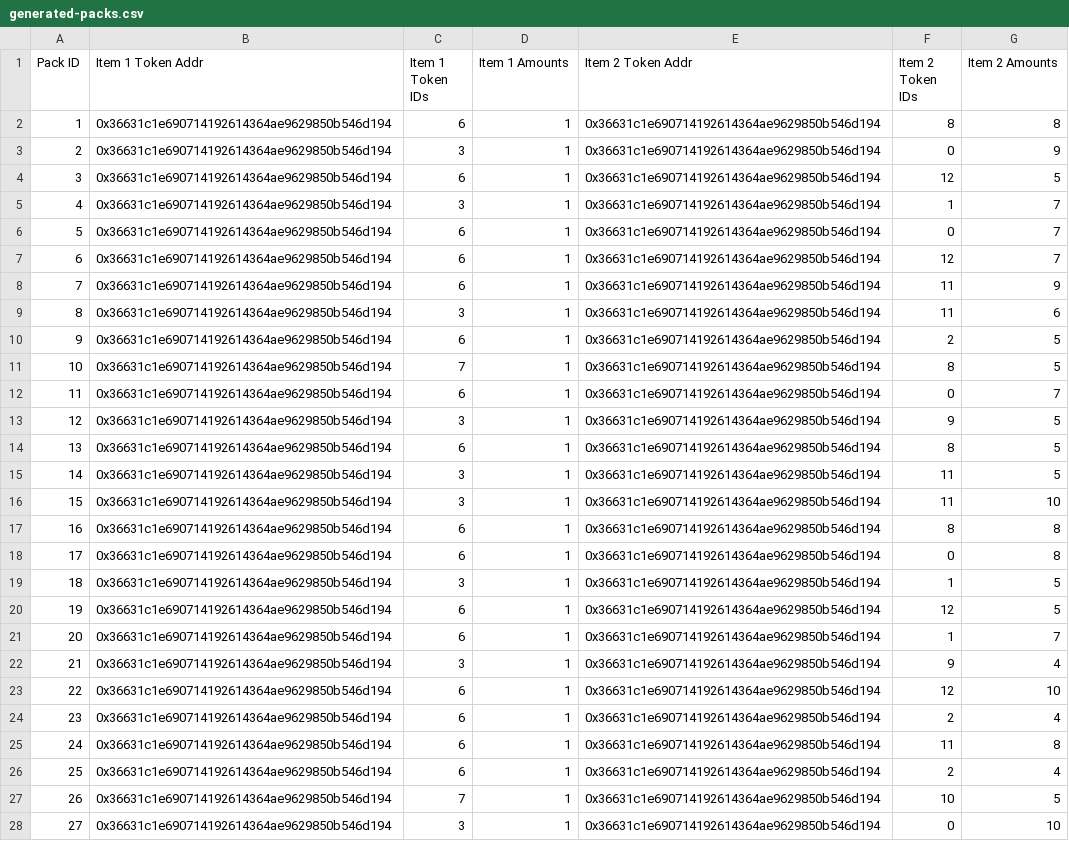
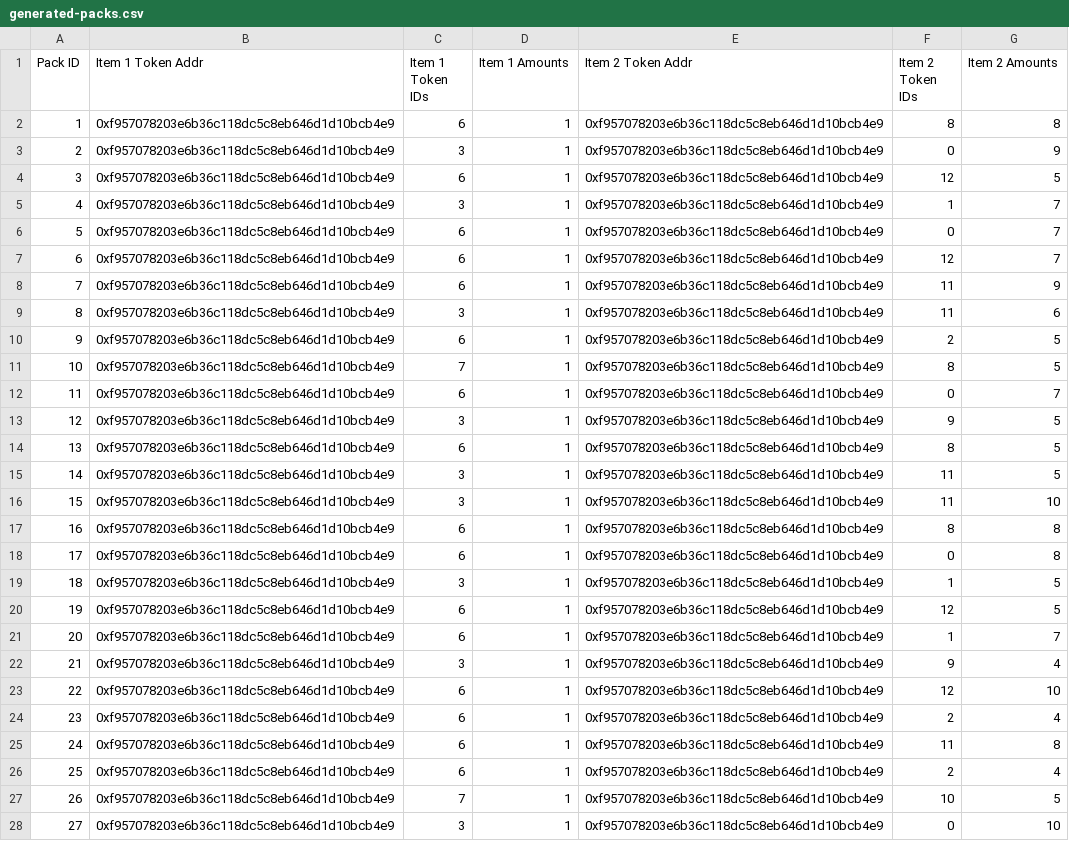
Before and after one commit to 0xsequence-demos/pack-opening-boilerplate, a CSV file: generated-packs.csv, drawn as a sheet; only a part is shown; the diff covers the shown part only.

```diff
--- a/generated-packs.csv
+++ b/generated-packs.csv
@@ -1,28 +1,28 @@
 Pack ID,Item 1 Token Addr,Item 1 Token IDs,Item 1 Amounts,Item 2 Token Addr,Item 2 Token IDs,Item 2 Amounts
-1,0x36631c1e690714192614364ae9629850b546d194,6,1,0x36631c1e690714192614364ae9629850b546d194,8,8
-2,0x36631c1e690714192614364ae9629850b546d194,3,1,0x36631c1e690714192614364ae9629850b546d194,0,9
-3,0x36631c1e690714192614364ae9629850b546d194,6,1,0x36631c1e690714192614364ae9629850b546d194,12,5
-4,0x36631c1e690714192614364ae9629850b546d194,3,1,0x36631c1e690714192614364ae9629850b546d194,1,7
-5,0x36631c1e690714192614364ae9629850b546d194,6,1,0x36631c1e690714192614364ae9629850b546d194,0,7
-6,0x36631c1e690714192614364ae9629850b546d194,6,1,0x36631c1e690714192614364ae9629850b546d194,12,7
-7,0x36631c1e690714192614364ae9629850b546d194,6,1,0x36631c1e690714192614364ae9629850b546d194,11,9
-8,0x36631c1e690714192614364ae9629850b546d194,3,1,0x36631c1e690714192614364ae9629850b546d194,11,6
-9,0x36631c1e690714192614364ae9629850b546d194,6,1,0x36631c1e690714192614364ae9629850b546d194,2,5
-10,0x36631c1e690714192614364ae9629850b546d194,7,1,0x36631c1e690714192614364ae9629850b546d194,8,5
-11,0x36631c1e690714192614364ae9629850b546d194,6,1,0x36631c1e690714192614364ae9629850b546d194,0,7
-12,0x36631c1e690714192614364ae9629850b546d194,3,1,0x36631c1e690714192614364ae9629850b546d194,9,5
-13,0x36631c1e690714192614364ae9629850b546d194,6,1,0x36631c1e690714192614364ae9629850b546d194,8,5
-14,0x36631c1e690714192614364ae9629850b546d194,3,1,0x36631c1e690714192614364ae9629850b546d194,11,5
-15,0x36631c1e690714192614364ae9629850b546d194,3,1,0x36631c1e690714192614364ae9629850b546d194,11,10
-16,0x36631c1e690714192614364ae9629850b546d194,6,1,0x36631c1e690714192614364ae9629850b546d194,8,8
-17,0x36631c1e690714192614364ae9629850b546d194,6,1,0x36631c1e690714192614364ae9629850b546d194,0,8
-18,0x36631c1e690714192614364ae9629850b546d194,3,1,0x36631c1e690714192614364ae9629850b546d194,1,5
-19,0x36631c1e690714192614364ae9629850b546d194,6,1,0x36631c1e690714192614364ae9629850b546d194,12,5
-20,0x36631c1e690714192614364ae9629850b546d194,6,1,0x36631c1e690714192614364ae9629850b546d194,1,7
-21,0x36631c1e690714192614364ae9629850b546d194,3,1,0x36631c1e690714192614364ae9629850b546d194,9,4
-22,0x36631c1e690714192614364ae9629850b546d194,6,1,0x36631c1e690714192614364ae9629850b546d194,12,10
-23,0x36631c1e690714192614364ae9629850b546d194,6,1,0x36631c1e690714192614364ae9629850b546d194,2,4
-24,0x36631c1e690714192614364ae9629850b546d194,6,1,0x36631c1e690714192614364ae9629850b546d194,11,8
-25,0x36631c1e690714192614364ae9629850b546d194,6,1,0x36631c1e690714192614364ae9629850b546d194,2,4
-26,0x36631c1e690714192614364ae9629850b546d194,7,1,0x36631c1e690714192614364ae9629850b546d194,10,5
-27,0x36631c1e690714192614364ae9629850b546d194,3,1,0x36631c1e690714192614364ae9629850b546d194,0,10
+1,0xf957078203e6b36c118dc5c8eb646d1d10bcb4e9,6,1,0xf957078203e6b36c118dc5c8eb646d1d10bcb4e9,8,8
+2,0xf957078203e6b36c118dc5c8eb646d1d10bcb4e9,3,1,0xf957078203e6b36c118dc5c8eb646d1d10bcb4e9,0,9
+3,0xf957078203e6b36c118dc5c8eb646d1d10bcb4e9,6,1,0xf957078203e6b36c118dc5c8eb646d1d10bcb4e9,12,5
+4,0xf957078203e6b36c118dc5c8eb646d1d10bcb4e9,3,1,0xf957078203e6b36c118dc5c8eb646d1d10bcb4e9,1,7
+5,0xf957078203e6b36c118dc5c8eb646d1d10bcb4e9,6,1,0xf957078203e6b36c118dc5c8eb646d1d10bcb4e9,0,7
+6,0xf957078203e6b36c118dc5c8eb646d1d10bcb4e9,6,1,0xf957078203e6b36c118dc5c8eb646d1d10bcb4e9,12,7
+7,0xf957078203e6b36c118dc5c8eb646d1d10bcb4e9,6,1,0xf957078203e6b36c118dc5c8eb646d1d10bcb4e9,11,9
+8,0xf957078203e6b36c118dc5c8eb646d1d10bcb4e9,3,1,0xf957078203e6b36c118dc5c8eb646d1d10bcb4e9,11,6
+9,0xf957078203e6b36c118dc5c8eb646d1d10bcb4e9,6,1,0xf957078203e6b36c118dc5c8eb646d1d10bcb4e9,2,5
+10,0xf957078203e6b36c118dc5c8eb646d1d10bcb4e9,7,1,0xf957078203e6b36c118dc5c8eb646d1d10bcb4e9,8,5
+11,0xf957078203e6b36c118dc5c8eb646d1d10bcb4e9,6,1,0xf957078203e6b36c118dc5c8eb646d1d10bcb4e9,0,7
+12,0xf957078203e6b36c118dc5c8eb646d1d10bcb4e9,3,1,0xf957078203e6b36c118dc5c8eb646d1d10bcb4e9,9,5
+13,0xf957078203e6b36c118dc5c8eb646d1d10bcb4e9,6,1,0xf957078203e6b36c118dc5c8eb646d1d10bcb4e9,8,5
+14,0xf957078203e6b36c118dc5c8eb646d1d10bcb4e9,3,1,0xf957078203e6b36c118dc5c8eb646d1d10bcb4e9,11,5
+15,0xf957078203e6b36c118dc5c8eb646d1d10bcb4e9,3,1,0xf957078203e6b36c118dc5c8eb646d1d10bcb4e9,11,10
+16,0xf957078203e6b36c118dc5c8eb646d1d10bcb4e9,6,1,0xf957078203e6b36c118dc5c8eb646d1d10bcb4e9,8,8
+17,0xf957078203e6b36c118dc5c8eb646d1d10bcb4e9,6,1,0xf957078203e6b36c118dc5c8eb646d1d10bcb4e9,0,8
+18,0xf957078203e6b36c118dc5c8eb646d1d10bcb4e9,3,1,0xf957078203e6b36c118dc5c8eb646d1d10bcb4e9,1,5
+19,0xf957078203e6b36c118dc5c8eb646d1d10bcb4e9,6,1,0xf957078203e6b36c118dc5c8eb646d1d10bcb4e9,12,5
+20,0xf957078203e6b36c118dc5c8eb646d1d10bcb4e9,6,1,0xf957078203e6b36c118dc5c8eb646d1d10bcb4e9,1,7
+21,0xf957078203e6b36c118dc5c8eb646d1d10bcb4e9,3,1,0xf957078203e6b36c118dc5c8eb646d1d10bcb4e9,9,4
+22,0xf957078203e6b36c118dc5c8eb646d1d10bcb4e9,6,1,0xf957078203e6b36c118dc5c8eb646d1d10bcb4e9,12,10
+23,0xf957078203e6b36c118dc5c8eb646d1d10bcb4e9,6,1,0xf957078203e6b36c118dc5c8eb646d1d10bcb4e9,2,4
+24,0xf957078203e6b36c118dc5c8eb646d1d10bcb4e9,6,1,0xf957078203e6b36c118dc5c8eb646d1d10bcb4e9,11,8
+25,0xf957078203e6b36c118dc5c8eb646d1d10bcb4e9,6,1,0xf957078203e6b36c118dc5c8eb646d1d10bcb4e9,2,4
+26,0xf957078203e6b36c118dc5c8eb646d1d10bcb4e9,7,1,0xf957078203e6b36c118dc5c8eb646d1d10bcb4e9,10,5
+27,0xf957078203e6b36c118dc5c8eb646d1d10bcb4e9,3,1,0xf957078203e6b36c118dc5c8eb646d1d10bcb4e9,0,10
```
Also changed, not shown: 146 edited cells elsewhere in this file, 3 other files.
